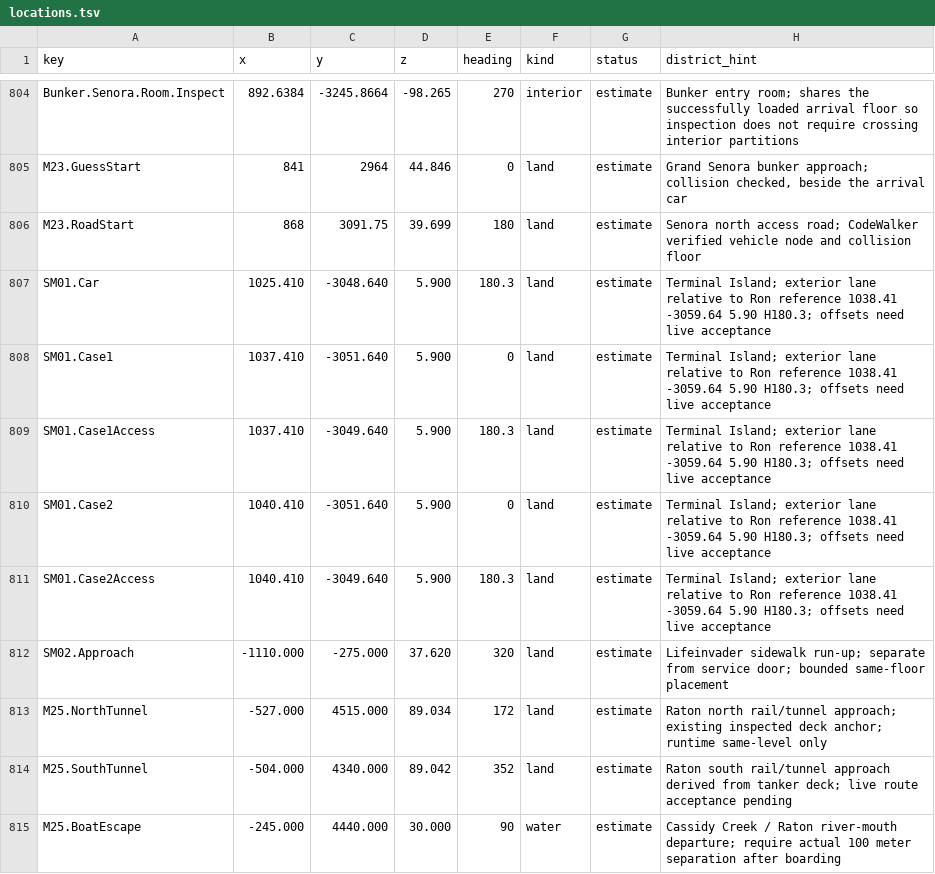
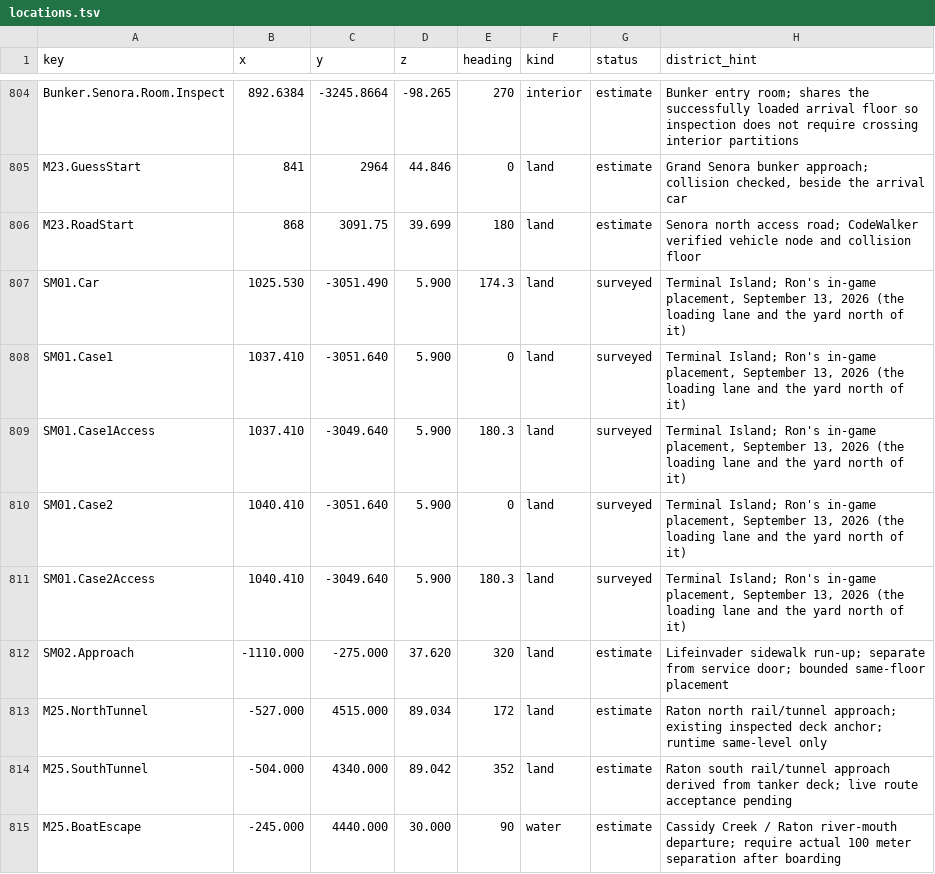
Before and after one commit to RonGdesigns/Customgta6, a TSV file: data/locations.tsv, drawn as a sheet; only a part is shown, gaps mark what is left out; the diff covers the shown part only.

```diff
--- a/data/locations.tsv
+++ b/data/locations.tsv
@@ -806,7 +806,7 @@ M23.GuessStart	841	2964	44.846	0	land	estimate	Grand Senora bunker approach; col
 M23.RoadStart	868	3091.75	39.699	180	land	estimate	Senora north access road; CodeWalker verified vehicle node and collision floor
-SM01.Car	1025.410	-3048.640	5.900	180.3	land	estimate	Terminal Island; exterior lane relative to Ron reference 1038.41 -3059.64 5.90 H180.3; offsets need live acceptance
-SM01.Case1	1037.410	-3051.640	5.900	0	land	estimate	Terminal Island; exterior lane relative to Ron reference 1038.41 -3059.64 5.90 H180.3; offsets need live acceptance
-SM01.Case1Access	1037.410	-3049.640	5.900	180.3	land	estimate	Terminal Island; exterior lane relative to Ron reference 1038.41 -3059.64 5.90 H180.3; offsets need live acceptance
-SM01.Case2	1040.410	-3051.640	5.900	0	land	estimate	Terminal Island; exterior lane relative to Ron reference 1038.41 -3059.64 5.90 H180.3; offsets need live acceptance
-SM01.Case2Access	1040.410	-3049.640	5.900	180.3	land	estimate	Terminal Island; exterior lane relative to Ron reference 1038.41 -3059.64 5.90 H180.3; offsets need live acceptance
+SM01.Car	1025.530	-3051.490	5.900	174.3	land	surveyed	Terminal Island; Ron's in-game placement, September 13, 2026 (the loading lane and the yard north of it)
+SM01.Case1	1037.410	-3051.640	5.900	0	land	surveyed	Terminal Island; Ron's in-game placement, September 13, 2026 (the loading lane and the yard north of it)
+SM01.Case1Access	1037.410	-3049.640	5.900	180.3	land	surveyed	Terminal Island; Ron's in-game placement, September 13, 2026 (the loading lane and the yard north of it)
+SM01.Case2	1040.410	-3051.640	5.900	0	land	surveyed	Terminal Island; Ron's in-game placement, September 13, 2026 (the loading lane and the yard north of it)
+SM01.Case2Access	1040.410	-3049.640	5.900	180.3	land	surveyed	Terminal Island; Ron's in-game placement, September 13, 2026 (the loading lane and the yard north of it)
 SM02.Approach	-1110.000	-275.000	37.620	320	land	estimate	Lifeinvader sidewalk run-up; separate from service door; bounded same-floor placement
```
Also changed, not shown: 45 edited cells elsewhere in this file, 6 other files.
